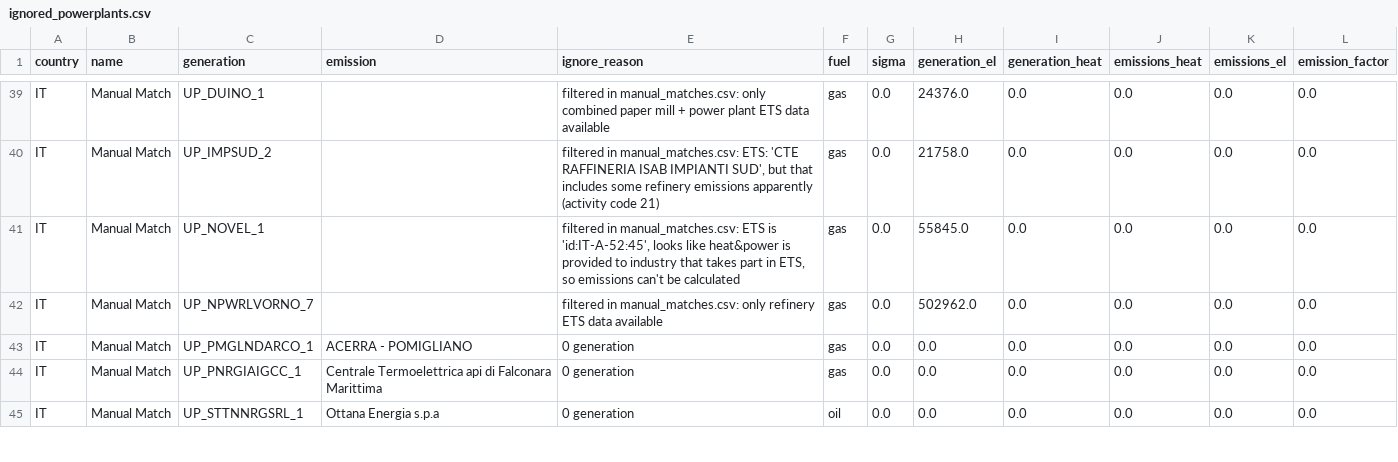
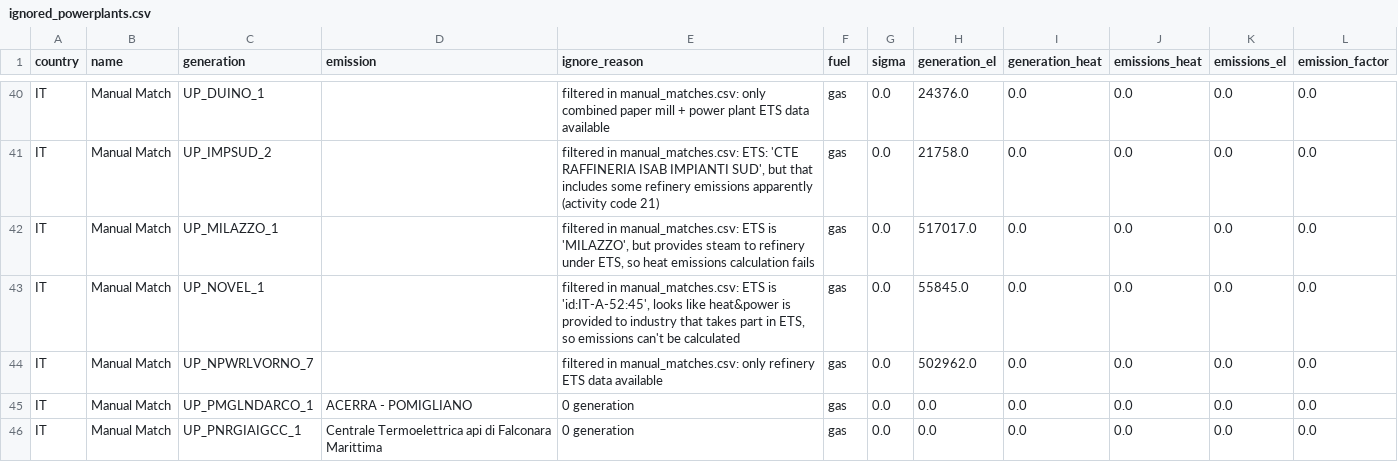
Before and after one commit to w-flo/eu-emission-factors, a CSV file: data/2020/output/ignored_powerplants.csv, drawn as a sheet; only a part is shown, gaps mark what is left out; the shorter side is filled out with more unchanged rows; the diff covers the shown part only.

```diff
--- a/data/2020/output/ignored_powerplants.csv
+++ b/data/2020/output/ignored_powerplants.csv
@@ -40,2 +41,3 @@ IT,Manual Match,UP_DUINO_1,,filtered in manual_matches.csv: only combined paper
 IT,Manual Match,UP_IMPSUD_2,,"filtered in manual_matches.csv: ETS: 'CTE RAFFINERIA ISAB IMPIANTI SUD', but that includes some refinery emissions apparently (activity code 21)",gas,0.0,21758.0,0.0,0.0,0.0,0.0
+IT,Manual Match,UP_MILAZZO_1,,"filtered in manual_matches.csv: ETS is 'MILAZZO', but provides steam to refinery under ETS, so heat emissions calculation fails",gas,0.0,517017.0,0.0,0.0,0.0,0.0
 IT,Manual Match,UP_NOVEL_1,,"filtered in manual_matches.csv: ETS is 'id:IT-A-52:45', looks like heat&power is provided to industry that takes part in ETS, so emissions can't be calculated",gas,0.0,55845.0,0.0,0.0,0.0,0.0
```
Also changed, not shown: 4 added rows and 5 edited cells elsewhere in this file, data/2020/manual_matches.csv, data/2021/manual_matches.csv, 13 other files.
